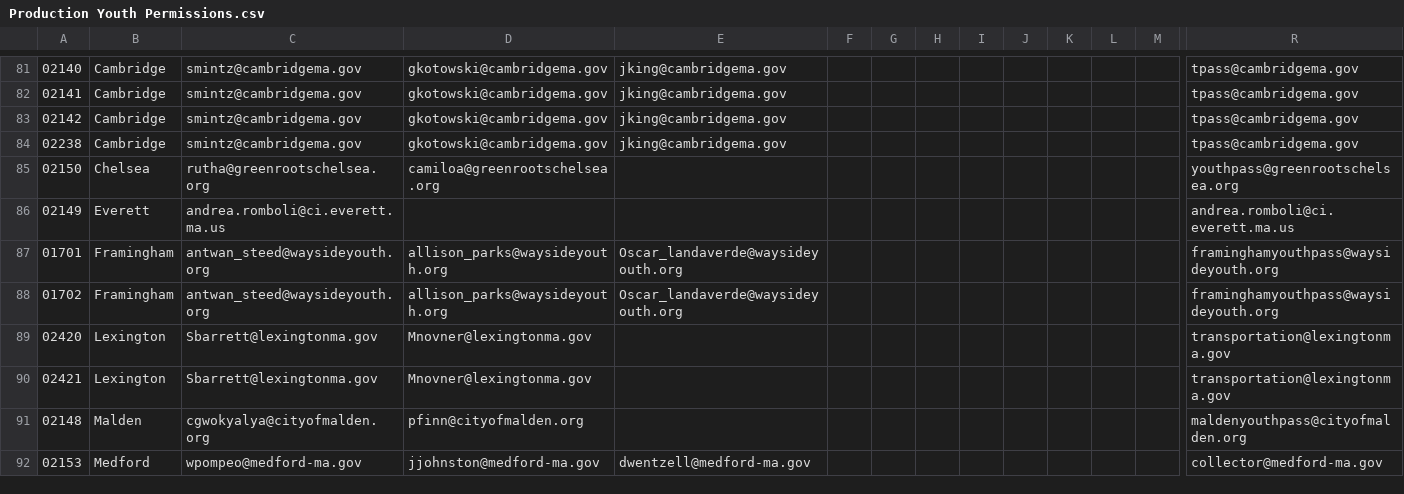
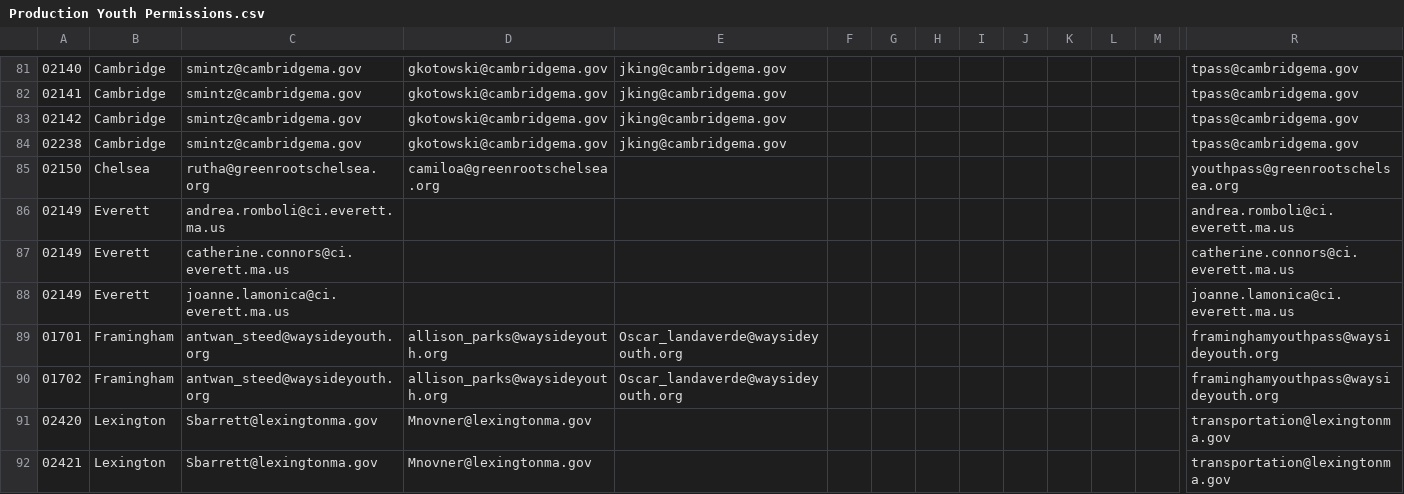
Before and after one commit to mbta/reduced_fares, a CSV file: data_sources/Production Youth Permissions.csv, drawn as a sheet; only a part is shown, gaps mark what is left out; the shorter side is filled out with more unchanged rows; rows hold the shown columns only; the diff names each change by its address in the sheet, - before the commit and + after, or states it on an @@ line.

```diff
--- a/data_sources/Production Youth Permissions.csv
+++ b/data_sources/Production Youth Permissions.csv
+row 87: 02149 | Everett | catherine.connors@ci.everett.ma.us |  |  |  |  |  |  |  |  |  |  | catherine.connors@ci.everett.ma.us
+row 88: 02149 | Everett | joanne.lamonica@ci.everett.ma.us |  |  |  |  |  |  |  |  |  |  | joanne.lamonica@ci.everett.ma.us
```
Also changed, not shown: data_sources/Youth Pass Municipality Contacts and Zip Codes.csv.
